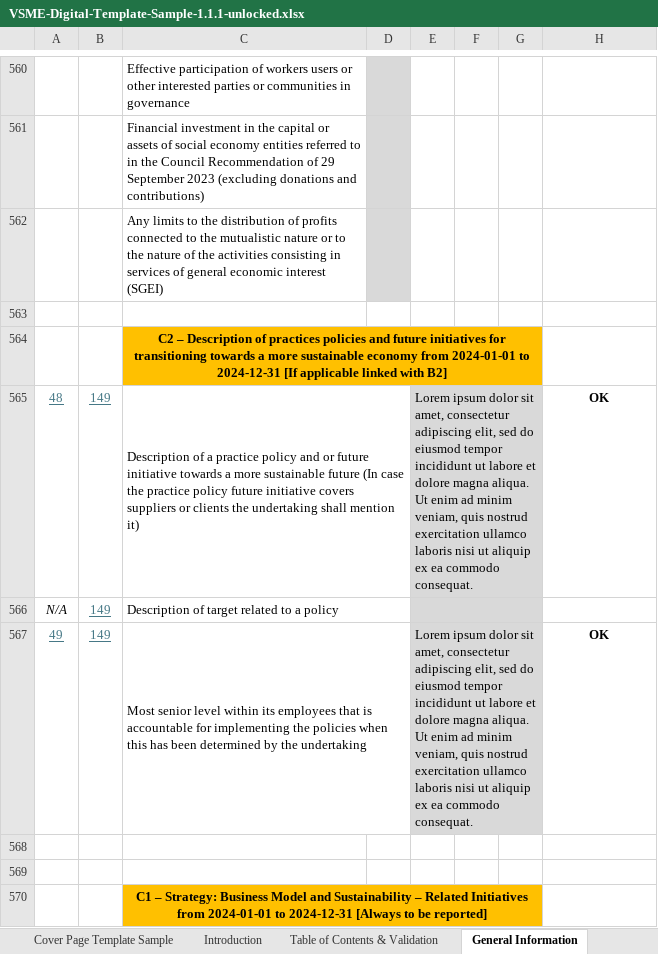
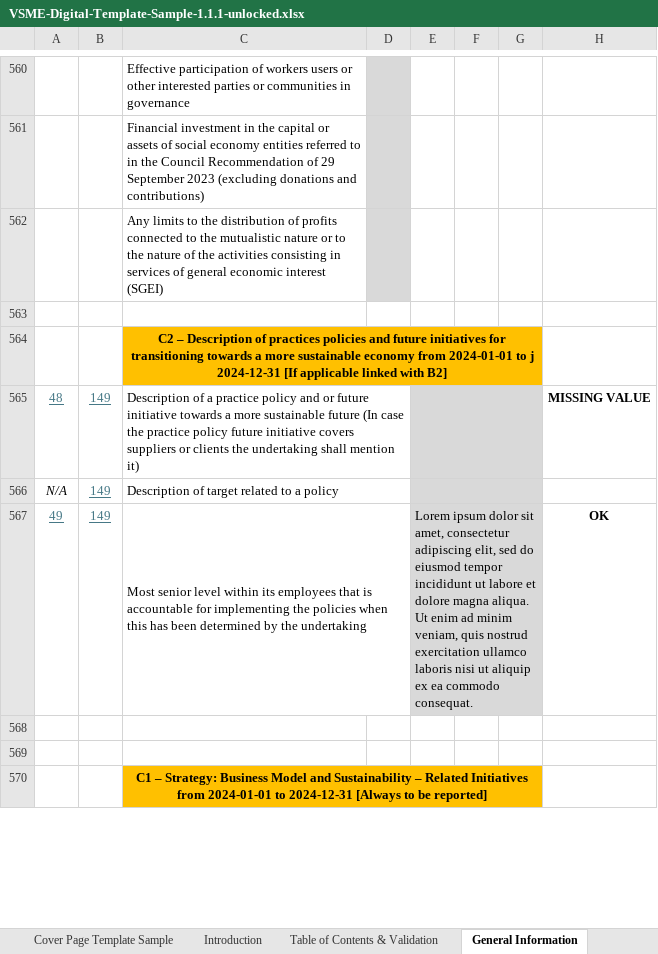
Before and after one commit to gustavengstrom/Digital-Template-to-XBRL-Converter, an Excel workbook: digital-templates/VSME-Digital-Template-Sample-1.1.1-unlocked.xlsx, sheet General Information, drawn as a sheet; only a part is shown, gaps mark what is left out; values as stored, in another font and other column widths than the file's, no borders; charts and pictures and conditional formats not drawn; ↵ is a line break in a cell; the diff names each change by its address in the sheet, - before the commit and + after, or states it on an @@ line.

```diff
--- a/digital-templates/VSME-Digital-Template-Sample-1.1.1-unlocked.xlsx (sheet General Information)
+++ b/digital-templates/VSME-Digital-Template-Sample-1.1.1-unlocked.xlsx (sheet General Information)
-C564: …2024-01-01 to 2024-12-31 [If…
+C564: …2024-01-01 to j 2024-12-31 [If…
-E565: Lorem ipsum dolor sit amet, consectetur adipiscing elit, sed do eiusmod tempor incididunt ut labore et dolore magna aliqua. ↵ Ut enim ad minim veniam, quis nostrud exercitation ullamco laboris nisi ut aliquip ex ea commodo consequat.
+E565: (empty)
-H565: OK
+H565: MISSING VALUE
```
Also changed, not shown: sheet Table of Contents & Validation, 10 other files.
